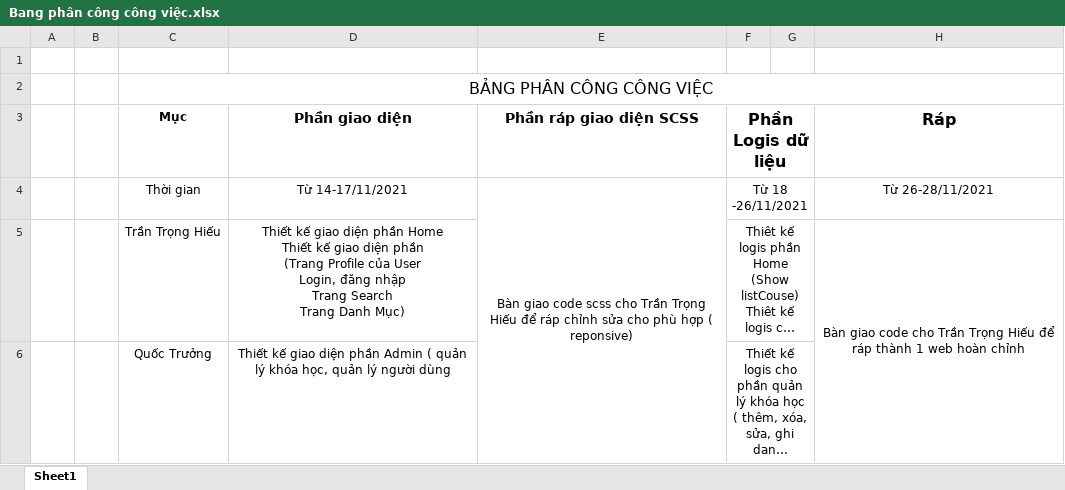
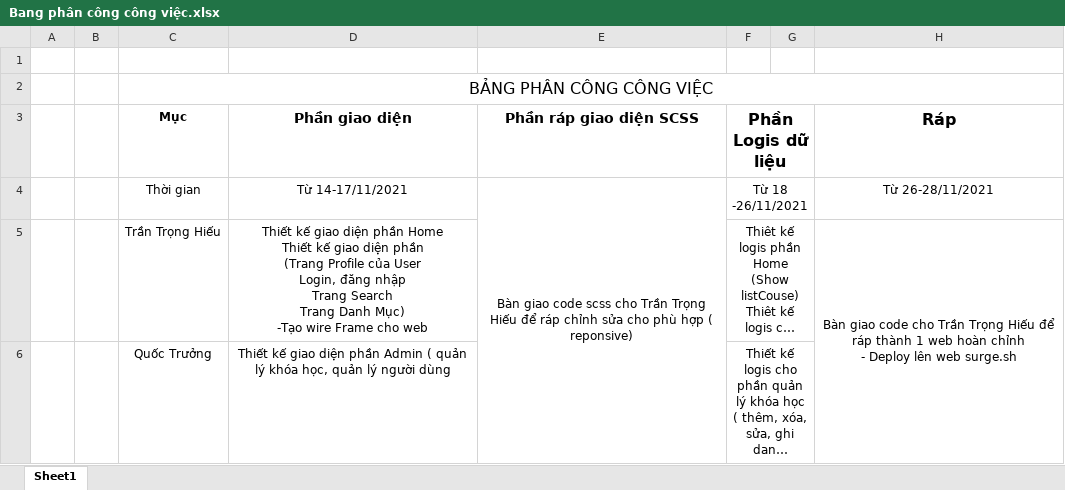
Before and after one commit to quoctruongdev/elearning_angular_web, an Excel workbook: Bang phân công công việc.xlsx, sheet Sheet1, drawn as a sheet; long unchanged cells end in …; values as stored, in another font and other column widths than the file's, no borders; ↵ is a line break in a cell; the diff names each change by its address in the sheet, - before the commit and + after, or states it on an @@ line.

Commit message:
Add files via upload

```diff
--- a/Bang phân công công việc.xlsx (sheet Sheet1)
+++ b/Bang phân công công việc.xlsx (sheet Sheet1)
-D5 (Phần giao diện): …Danh Mục)
+D5 (Phần giao diện): …Danh Mục) ↵ -Tạo wire Frame cho web
-H5 (Ráp): …hoàn chỉnh
+H5 (Ráp): …hoàn chỉnh ↵ - Deploy lên web surge.sh
```
